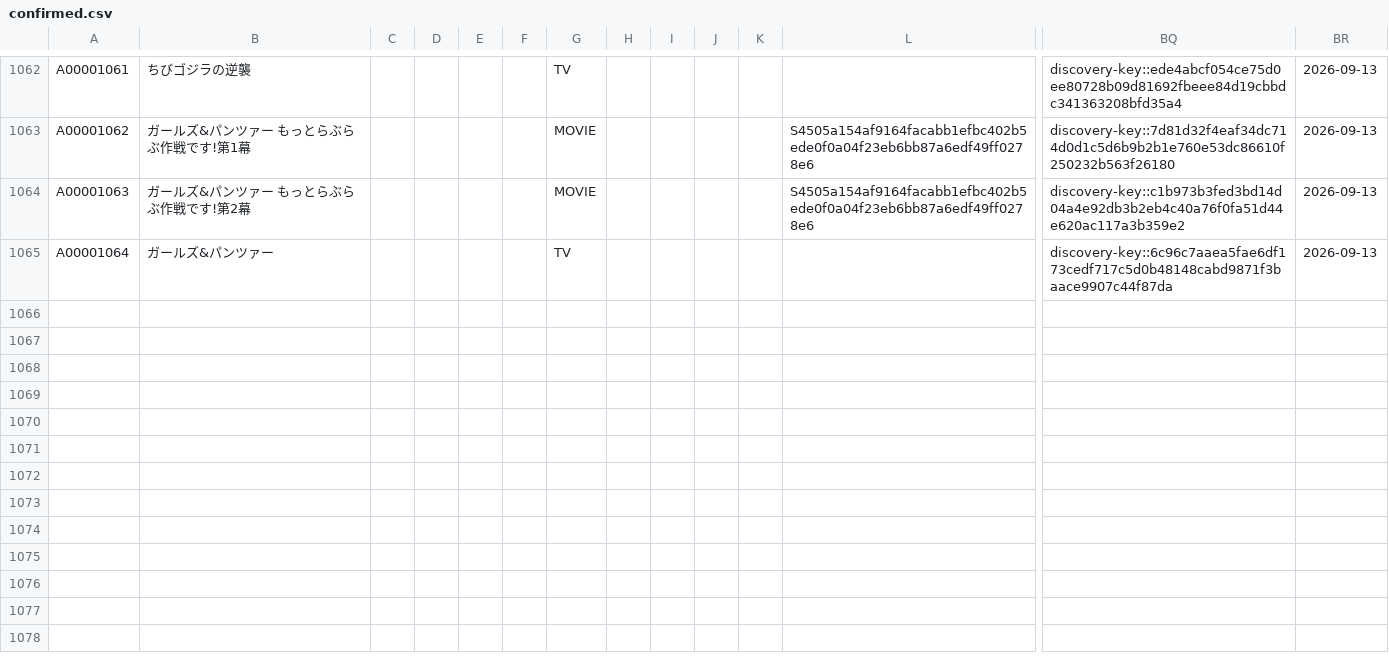
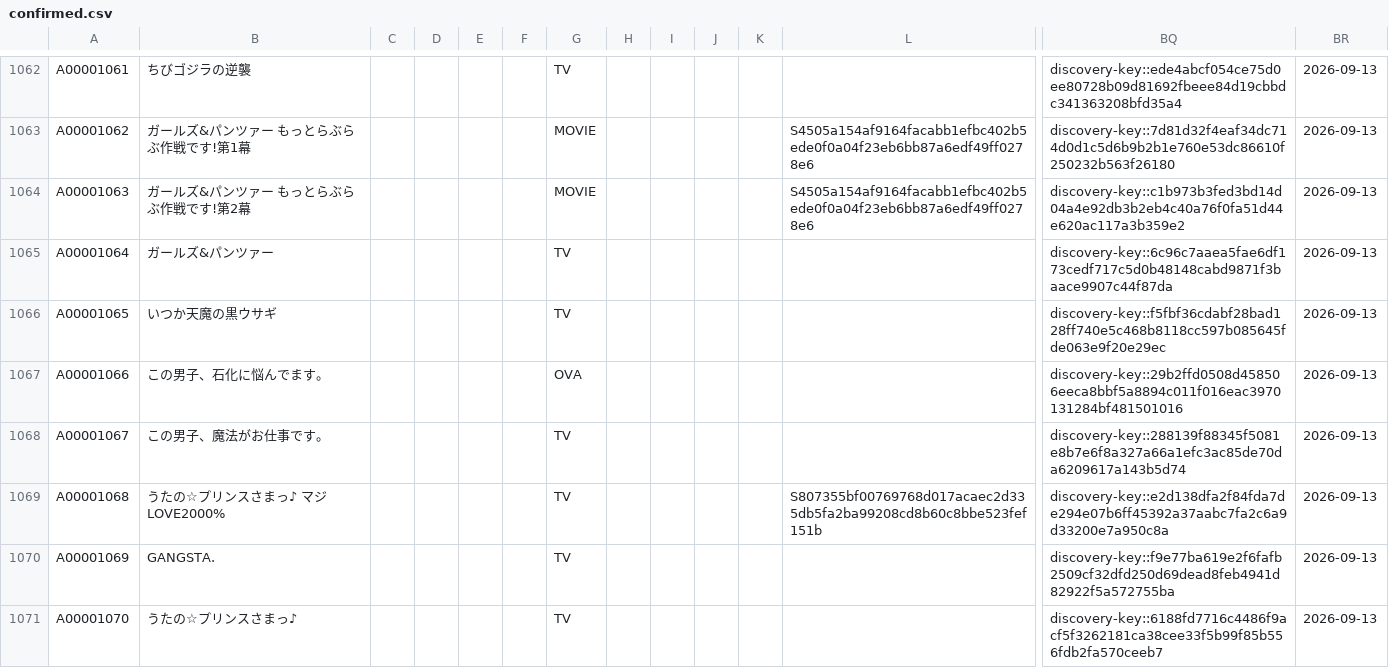
Before and after one commit to arunhistory/-anime-memory, a CSV file: confirmed/confirmed.csv, drawn as a sheet; only a part is shown, gaps mark what is left out; rows hold the shown columns only; the diff names each change by its address in the sheet, - before the commit and + after, or states it on an @@ line.

```diff
--- a/confirmed/confirmed.csv
+++ b/confirmed/confirmed.csv
+row 1066: A00001065 | いつか天魔の黒ウサギ |  |  |  |  | TV |  |  |  |  |  | discovery-key::f5fbf36cdabf28bad128ff740e5c468b8118cc597b085645fde063e9f20e29ec | 2026-09-13
+row 1067: A00001066 | この男子、石化に悩んでます。 |  |  |  |  | OVA |  |  |  |  |  | discovery-key::29b2ffd0508d458506eeca8bbf5a8894c011f016eac3970131284bf481501016 | 2026-09-13
+row 1068: A00001067 | この男子、魔法がお仕事です。 |  |  |  |  | TV |  |  |  |  |  | discovery-key::288139f88345f5081e8b7e6f8a327a66a1efc3ac85de70da6209617a143b5d74 | 2026-09-13
+row 1069: A00001068 | うたの☆プリンスさまっ♪ マジLOVE2000% |  |  |  |  | TV |  |  |  |  | S807355bf00769768d017acaec2d335db5fa2ba99208cd8b60c8bbe523fef151b | discovery-key::e2d138dfa2f84fda7de294e07b6ff45392a37aabc7fa2c6a9d33200e7a950c8a | 2026-09-13
+row 1070: A00001069 | GANGSTA. |  |  |  |  | TV |  |  |  |  |  | discovery-key::f9e77ba619e2f6fafb2509cf32dfd250d69dead8feb4941d82922f5a572755ba | 2026-09-13
+row 1071: A00001070 | うたの☆プリンスさまっ♪ |  |  |  |  | TV |  |  |  |  |  | discovery-key::6188fd7716c4486f9acf5f3262181ca38cee33f5b99f85b556fdb2fa570ceeb7 | 2026-09-13
```
Also changed, not shown: 31 other files.
